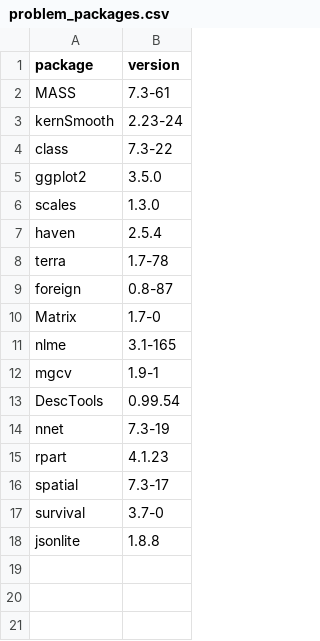
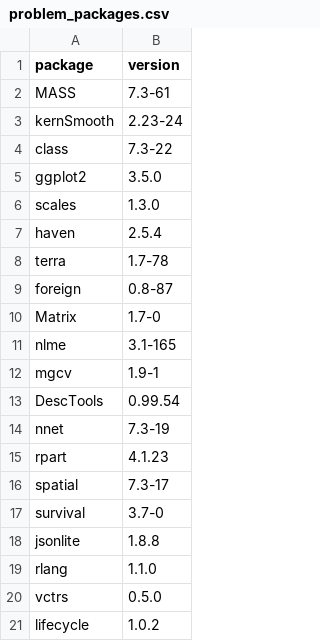
Before and after one commit to department-for-transport-public/dftutils, a CSV file: inst/data/problem_packages.csv, drawn as a sheet; the diff names each change by its address in the sheet, - before the commit and + after, or states it on an @@ line.

Commit message:
Extended list of packages

```diff
--- a/inst/data/problem_packages.csv
+++ b/inst/data/problem_packages.csv
+row 19: rlang | 1.1.0
+row 20: vctrs | 0.5.0
+row 21: lifecycle | 1.0.2
```
